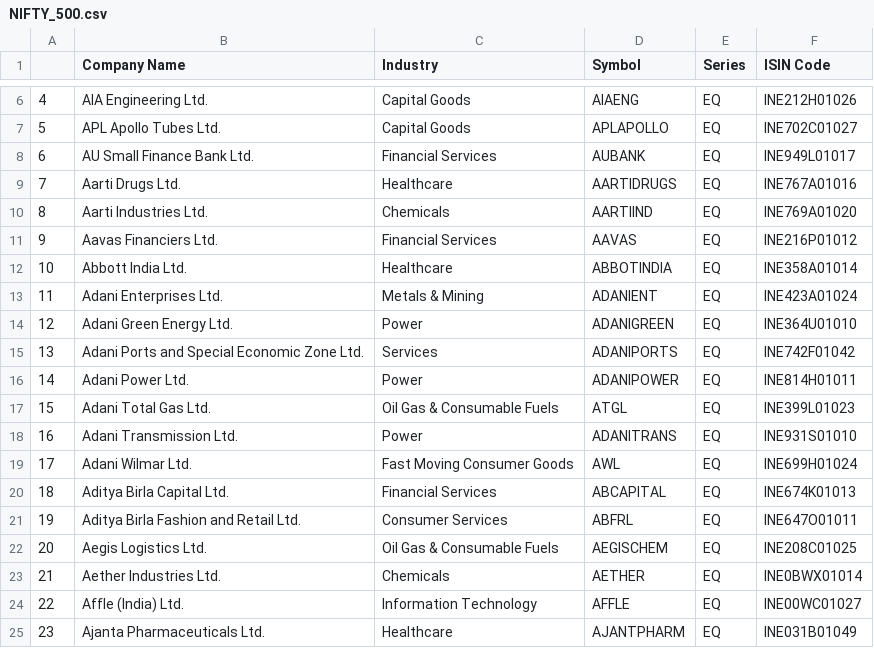
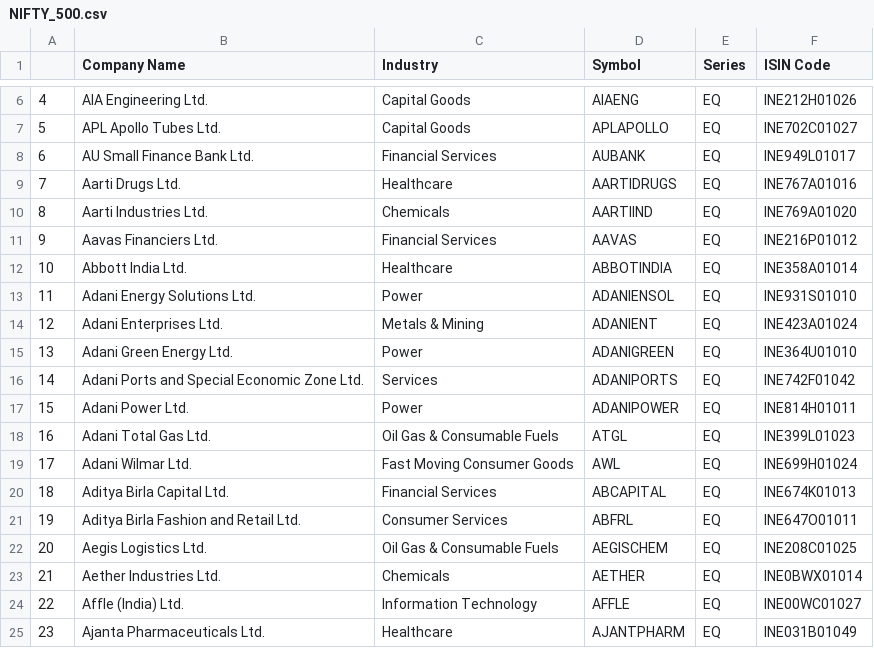
Before and after one commit to gaurangpalekar/News-Sentiment-Analysis, a CSV file: datasets/NIFTY_500.csv, drawn as a sheet; only a part is shown, gaps mark what is left out; removed rows and columns are numbered as before the commit, all else as after; the diff names each change by its address in the sheet, - before the commit and + after, or states it on an @@ line.

```diff
--- a/datasets/NIFTY_500.csv
+++ b/datasets/NIFTY_500.csv
+row 13: 11 | Adani Energy Solutions Ltd. | Power | ADANIENSOL | EQ | INE931S01010
@@ column A renumbered between rows 14 and 18 @@
-row 18: 16 | Adani Transmission Ltd. | Power | ADANITRANS | EQ | INE931S01010
```
Also changed, not shown: datasets/NIFTY_100.csv, datasets/NIFTY_200.csv, 3 other files.
